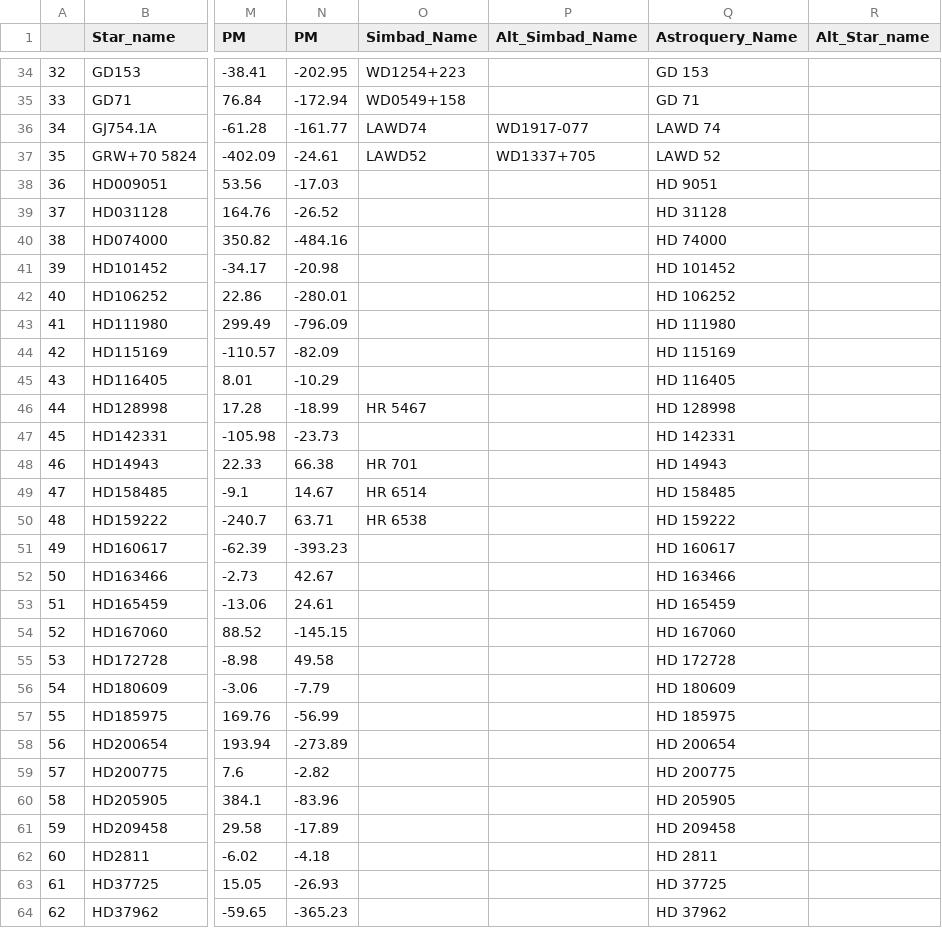
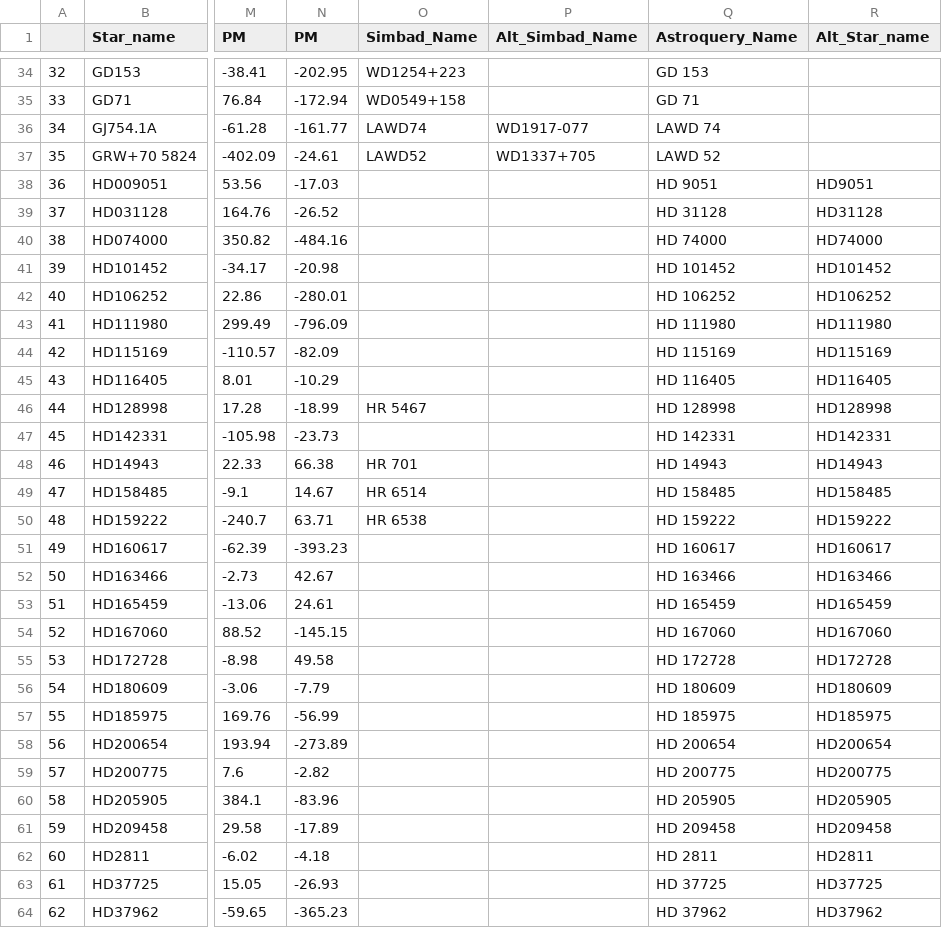
Before and after one commit to LSSTDESC/getCalspec, a CSV file: calspec_data/calspec.csv, drawn as a sheet; only a part is shown, gaps mark what is left out; the diff covers the shown part only; the diff names each change by its address in the sheet, - before the commit and + after, or states it on an @@ line.

Commit message:
add HD alternative name to all stars, with no space, and update calspec.csv

```diff
--- a/calspec_data/calspec.csv
+++ b/calspec_data/calspec.csv
-R38 (Alt_Star_name): (empty)
+R38 (Alt_Star_name): HD9051
-R39 (Alt_Star_name): (empty)
+R39 (Alt_Star_name): HD31128
-R40 (Alt_Star_name): (empty)
+R40 (Alt_Star_name): HD74000
-R41 (Alt_Star_name): (empty)
+R41 (Alt_Star_name): HD101452
-R42 (Alt_Star_name): (empty)
+R42 (Alt_Star_name): HD106252
-R43 (Alt_Star_name): (empty)
+R43 (Alt_Star_name): HD111980
-R44 (Alt_Star_name): (empty)
+R44 (Alt_Star_name): HD115169
-R45 (Alt_Star_name): (empty)
+R45 (Alt_Star_name): HD116405
-R46 (Alt_Star_name): (empty)
+R46 (Alt_Star_name): HD128998
-R47 (Alt_Star_name): (empty)
+R47 (Alt_Star_name): HD142331
-R48 (Alt_Star_name): (empty)
+R48 (Alt_Star_name): HD14943
-R49 (Alt_Star_name): (empty)
+R49 (Alt_Star_name): HD158485
-R50 (Alt_Star_name): (empty)
+R50 (Alt_Star_name): HD159222
-R51 (Alt_Star_name): (empty)
+R51 (Alt_Star_name): HD160617
-R52 (Alt_Star_name): (empty)
+R52 (Alt_Star_name): HD163466
-R53 (Alt_Star_name): (empty)
+R53 (Alt_Star_name): HD165459
-R54 (Alt_Star_name): (empty)
+R54 (Alt_Star_name): HD167060
-R55 (Alt_Star_name): (empty)
+R55 (Alt_Star_name): HD172728
-R56 (Alt_Star_name): (empty)
+R56 (Alt_Star_name): HD180609
-R57 (Alt_Star_name): (empty)
+R57 (Alt_Star_name): HD185975
-R58 (Alt_Star_name): (empty)
+R58 (Alt_Star_name): HD200654
-R59 (Alt_Star_name): (empty)
+R59 (Alt_Star_name): HD200775
-R60 (Alt_Star_name): (empty)
+R60 (Alt_Star_name): HD205905
-R61 (Alt_Star_name): (empty)
+R61 (Alt_Star_name): HD209458
-R62 (Alt_Star_name): (empty)
+R62 (Alt_Star_name): HD2811
-R63 (Alt_Star_name): (empty)
+R63 (Alt_Star_name): HD37725
-R64 (Alt_Star_name): (empty)
+R64 (Alt_Star_name): HD37962
```
Also changed, not shown: 19 edited cells elsewhere in this file, 1 other file.
